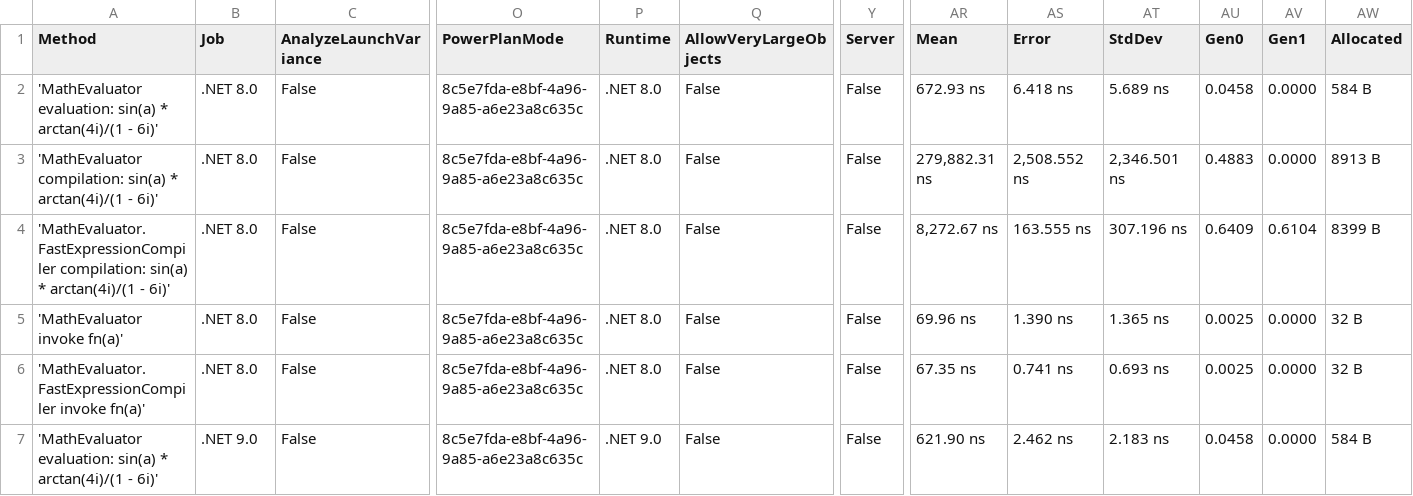
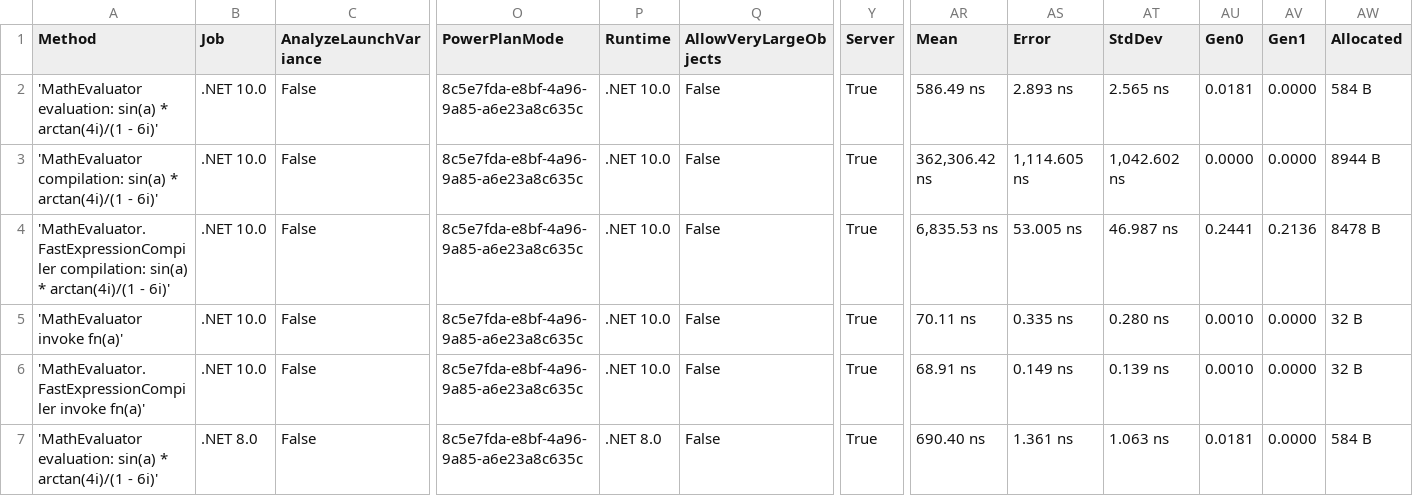
Before and after one commit to AntonovAnton/math.evaluation, a CSV file: BenchmarkDotNet.Artifacts/results/MathEvaluation.Benchmarks.ComplexNumbersBenchmarks-report.csv, drawn as a sheet; only a part is shown, gaps mark what is left out; the diff covers the shown part only; the diff names each change by its address in the sheet, - before the commit and + after, or states it on an @@ line.

```diff
--- a/BenchmarkDotNet.Artifacts/results/MathEvaluation.Benchmarks.ComplexNumbersBenchmarks-report.csv
+++ b/BenchmarkDotNet.Artifacts/results/MathEvaluation.Benchmarks.ComplexNumbersBenchmarks-report.csv
-B2:B6 (Job): .NET 8.0
+B2:B6 (Job): .NET 10.0
-P2:P6 (Runtime): .NET 8.0
+P2:P6 (Runtime): .NET 10.0
-Y2:Y7 (Server): False
+Y2:Y7 (Server): True
-AR2 (Mean): 672.93 ns
+AR2 (Mean): 586.49 ns
-AS2 (Error): 6.418 ns
+AS2 (Error): 2.893 ns
-AT2 (StdDev): 5.689 ns
+AT2 (StdDev): 2.565 ns
-AU2 (Gen0): 0.0458
+AU2 (Gen0): 0.0181
-AR3 (Mean): 279,882.31 ns
+AR3 (Mean): 362,306.42 ns
-AS3 (Error): 2,508.552 ns
+AS3 (Error): 1,114.605 ns
-AT3 (StdDev): 2,346.501 ns
+AT3 (StdDev): 1,042.602 ns
-AU3 (Gen0): 0.4883
+AU3 (Gen0): 0.0000
-AW3 (Allocated): 8913 B
+AW3 (Allocated): 8944 B
-AR4 (Mean): 8,272.67 ns
+AR4 (Mean): 6,835.53 ns
-AS4 (Error): 163.555 ns
+AS4 (Error): 53.005 ns
-AT4 (StdDev): 307.196 ns
+AT4 (StdDev): 46.987 ns
-AU4 (Gen0): 0.6409
+AU4 (Gen0): 0.2441
-AV4 (Gen1): 0.6104
+AV4 (Gen1): 0.2136
-AW4 (Allocated): 8399 B
+AW4 (Allocated): 8478 B
-AR5 (Mean): 69.96 ns
+AR5 (Mean): 70.11 ns
-AS5 (Error): 1.390 ns
+AS5 (Error): 0.335 ns
-AT5 (StdDev): 1.365 ns
+AT5 (StdDev): 0.280 ns
-AU5:AU6 (Gen0): 0.0025
+AU5:AU6 (Gen0): 0.0010
-AR6 (Mean): 67.35 ns
+AR6 (Mean): 68.91 ns
-AS6 (Error): 0.741 ns
+AS6 (Error): 0.149 ns
-AT6 (StdDev): 0.693 ns
+AT6 (StdDev): 0.139 ns
-B7 (Job): .NET 9.0
+B7 (Job): .NET 8.0
-P7 (Runtime): .NET 9.0
+P7 (Runtime): .NET 8.0
-AR7 (Mean): 621.90 ns
+AR7 (Mean): 690.40 ns
-AS7 (Error): 2.462 ns
+AS7 (Error): 1.361 ns
-AT7 (StdDev): 2.183 ns
+AT7 (StdDev): 1.063 ns
-AU7 (Gen0): 0.0458
+AU7 (Gen0): 0.0181
```
Also changed, not shown: 31 edited cells elsewhere in this file, BenchmarkDotNet.Artifacts/results/MathEvaluation.Benchmarks.CompilationBenchmarks-report.csv, BenchmarkDotNet.Artifacts/results/MathEvaluation.Benchmarks.CompoundingInterestBenchmarks-report.csv, 35 other files.
